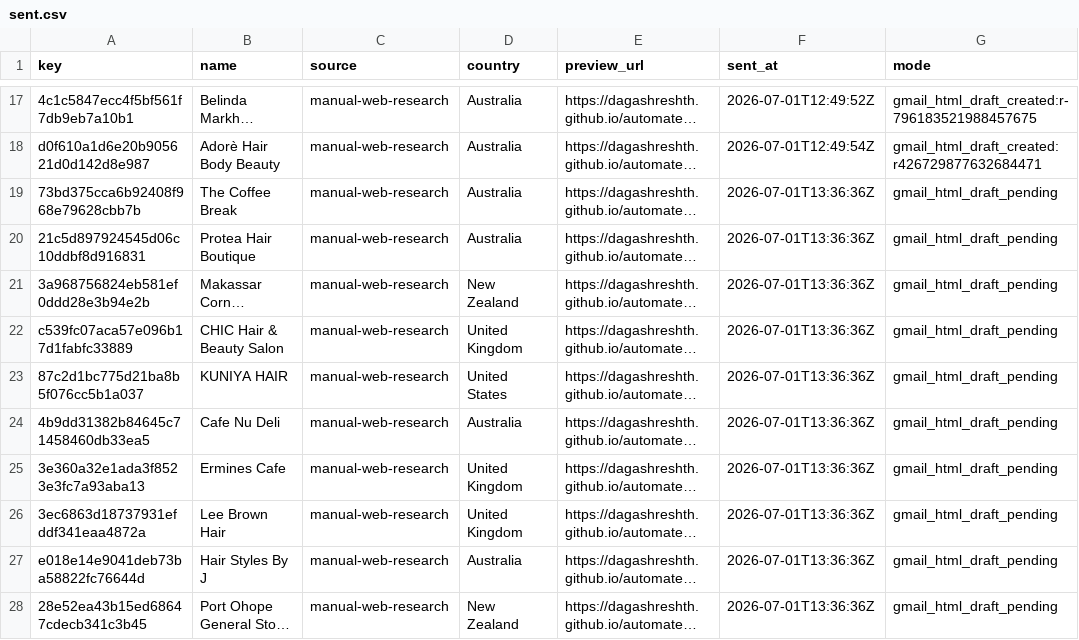
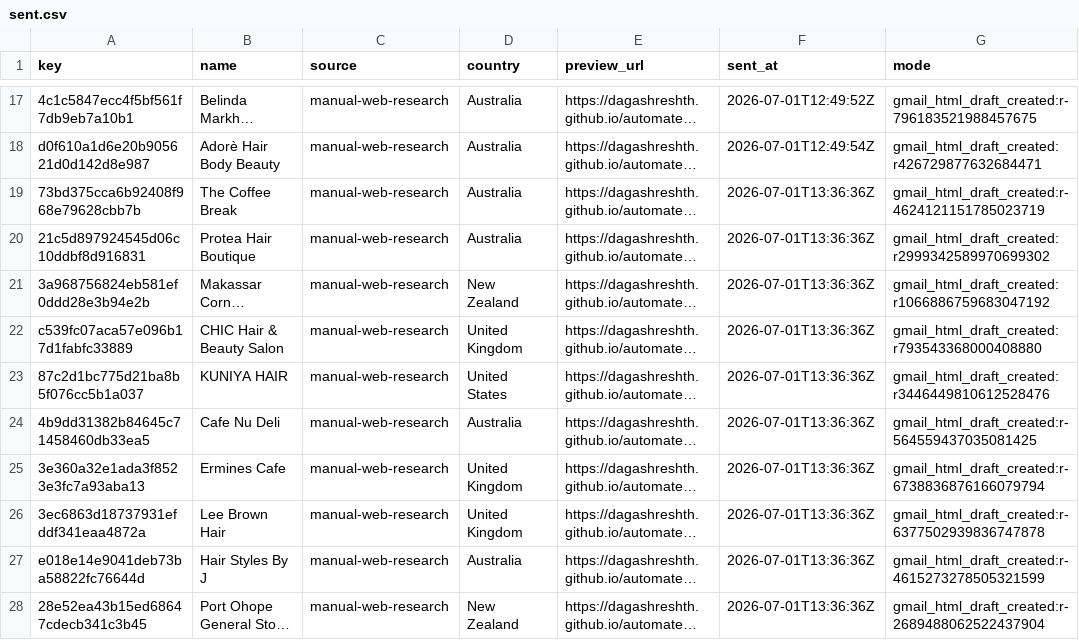
Before and after one commit to dagashreshth/automated-website-seller, a CSV file: state/sent.csv, drawn as a sheet; only a part is shown, gaps mark what is left out; long unchanged cells end in …; the diff names each change by its address in the sheet, - before the commit and + after, or states it on an @@ line.

Commit message:
Record Gmail draft IDs for ten previews

```diff
--- a/state/sent.csv
+++ b/state/sent.csv
-G19 (mode): gmail_html_draft_pending
+G19 (mode): gmail_html_draft_created:r-4624121151785023719
-G20 (mode): gmail_html_draft_pending
+G20 (mode): gmail_html_draft_created:r2999342589970699302
-G21 (mode): gmail_html_draft_pending
+G21 (mode): gmail_html_draft_created:r1066886759683047192
-G22 (mode): gmail_html_draft_pending
+G22 (mode): gmail_html_draft_created:r793543368000408880
-G23 (mode): gmail_html_draft_pending
+G23 (mode): gmail_html_draft_created:r3446449810612528476
-G24 (mode): gmail_html_draft_pending
+G24 (mode): gmail_html_draft_created:r-564559437035081425
-G25 (mode): gmail_html_draft_pending
+G25 (mode): gmail_html_draft_created:r-6738836876166079794
-G26 (mode): gmail_html_draft_pending
+G26 (mode): gmail_html_draft_created:r-6377502939836747878
-G27 (mode): gmail_html_draft_pending
+G27 (mode): gmail_html_draft_created:r-4615273278505321599
-G28 (mode): gmail_html_draft_pending
+G28 (mode): gmail_html_draft_created:r-2689488062522437904
```
